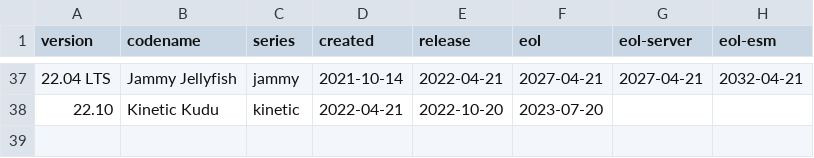
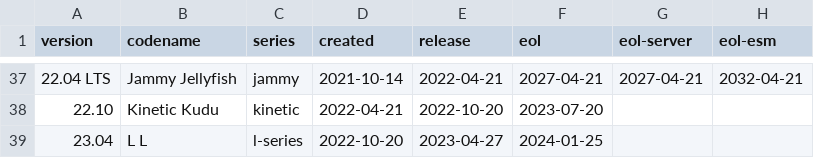
Before and after one commit to alvistack/debian-distro-info-data, a CSV file: ubuntu.csv, drawn as a sheet; only a part is shown, gaps mark what is left out; the diff names each change by its address in the sheet, - before the commit and + after, or states it on an @@ line.

Commit message:
Add dates for Ubuntu L series (NO NAME YET) (LP: #1993667)

```diff
--- a/ubuntu.csv
+++ b/ubuntu.csv
+row 39: 23.04 | L L | l-series | 2022-10-20 | 2023-04-27 | 2024-01-25
```
Also changed, not shown: 1 other file.
